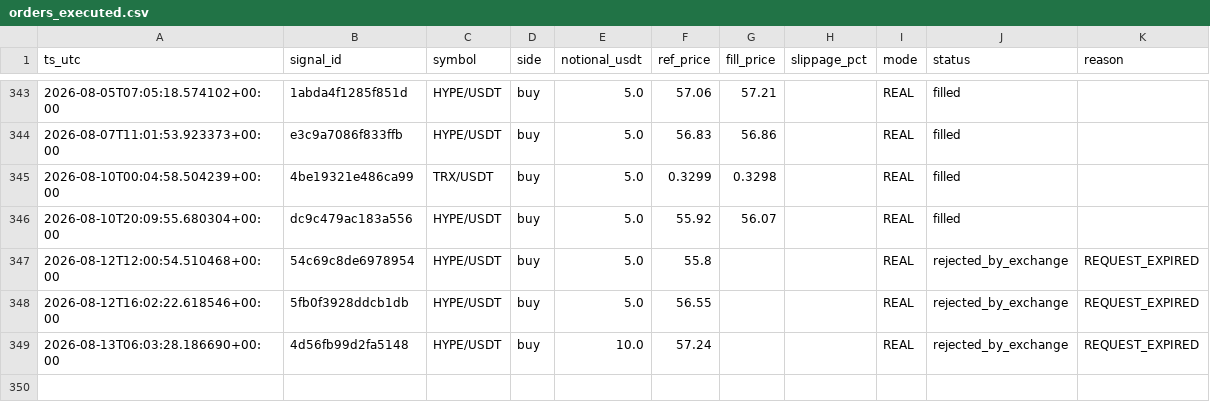
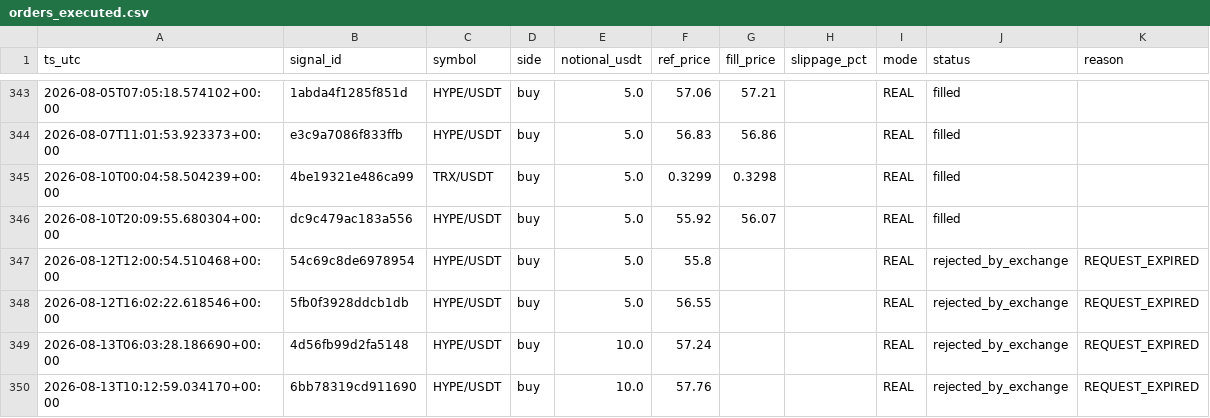
Before and after one commit to neliocastro/crypto-signal-bot, a CSV file: state/orders_executed.csv, drawn as a sheet; only a part is shown, gaps mark what is left out; the diff names each change by its address in the sheet, - before the commit and + after, or states it on an @@ line.

```diff
--- a/state/orders_executed.csv
+++ b/state/orders_executed.csv
+row 350: 2026-08-13T10:12:59.034170+00:00 | 6bb78319cd911690 | HYPE/USDT | buy | 10.0 | 57.76 |  |  | REAL | rejected_by_exchange | REQUEST_EXPIRED
```
Also changed, not shown: 3 other files.
